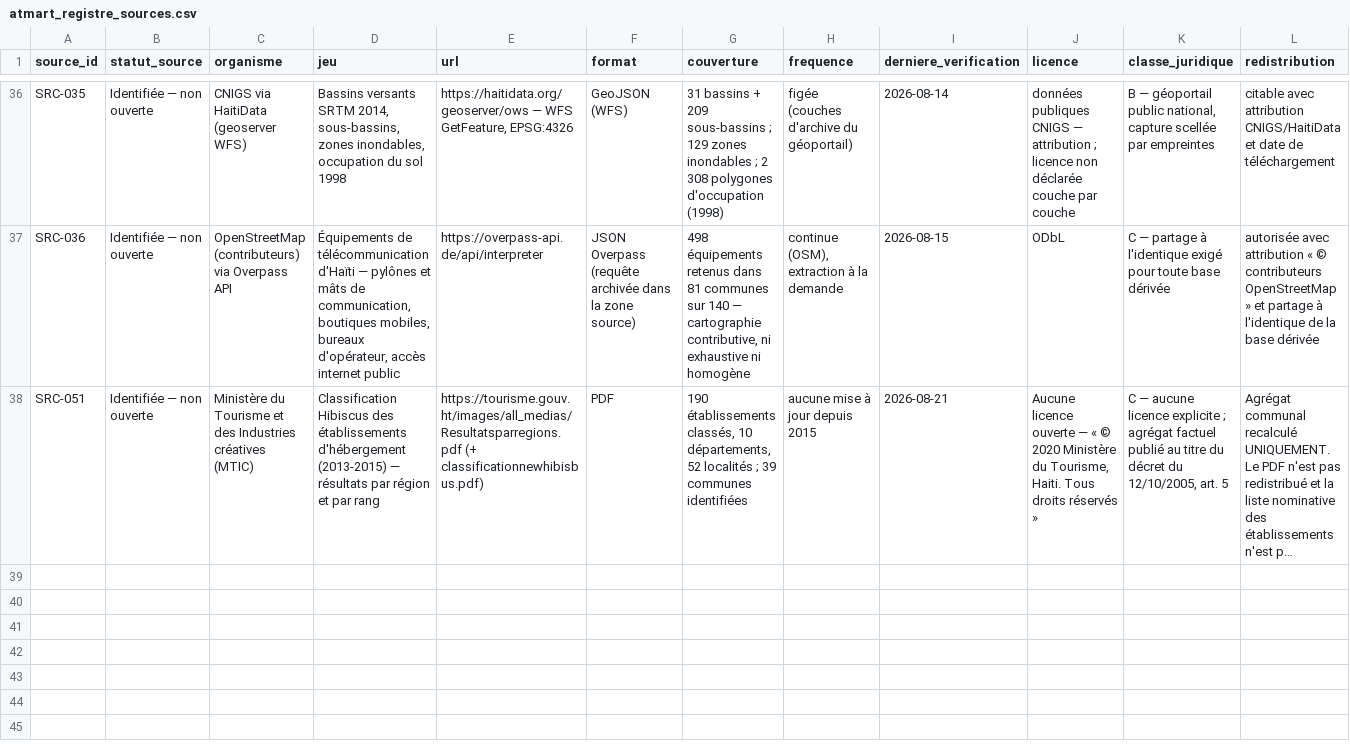
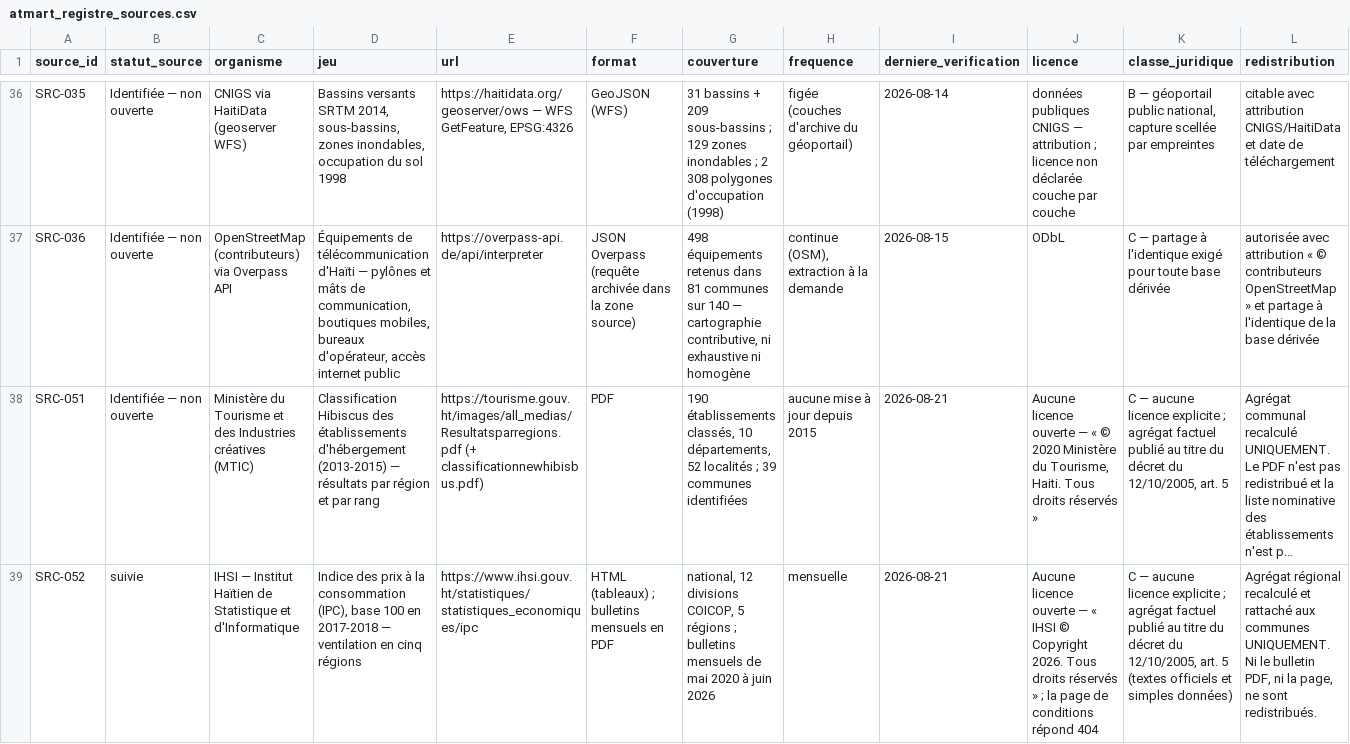
Before and after one commit to jwmyril/atmart-site, a CSV file: data/atmart_registre_sources.csv, drawn as a sheet; only a part is shown, gaps mark what is left out; long unchanged cells end in …; rows hold the shown columns only; the diff names each change by its address in the sheet, - before the commit and + after, or states it on an @@ line.

```diff
--- a/data/atmart_registre_sources.csv
+++ b/data/atmart_registre_sources.csv
+row 39: SRC-052 | suivie | IHSI — Institut Haïtien de Statistique et d'Informatique | Indice des prix à la consommation (IPC), base 100 en 2017-2018 — ventilation en cinq régions | https://www.ihsi.gouv.ht/statistiques/statistiques_economiques/ipc | HTML (tableaux) ; bulletins mensuels en PDF | national, 12 divisions COICOP, 5 régions ; bulletins mensuels de mai 2020 à juin 2026 | mensuelle | 2026-08-21 | Aucune licence ouverte — « IHSI © Copyright 2026. Tous droits réservés » ; la page de conditions répond 404 | C — aucune licence explicite ; agrégat factuel publié au titre du décret du 12/10/2005, art. 5 (textes officiels et simples données) | Agrégat régional recalculé et rattaché aux communes UNIQUEMENT. Ni le bulletin PDF, ni la page, ne sont redistribués.
```
Also changed, not shown: data/atmart_referentiel_indicateurs.csv, 13 other files.
